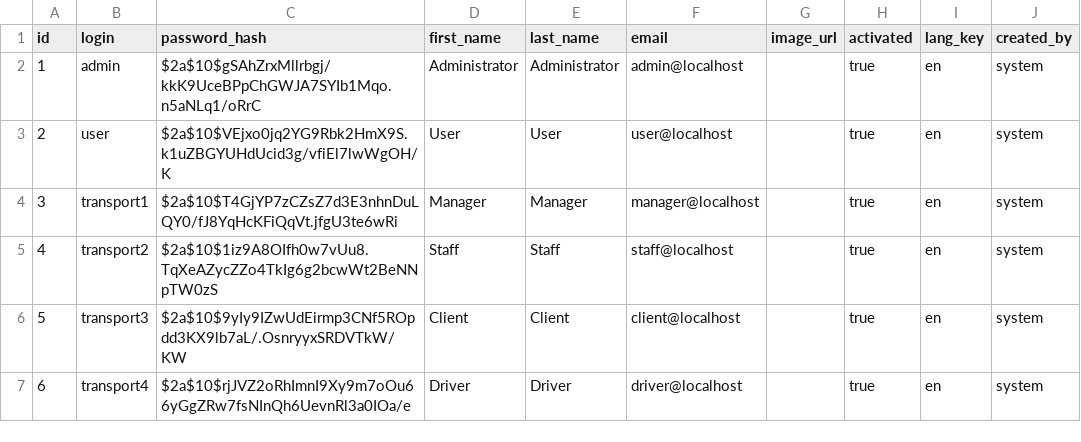
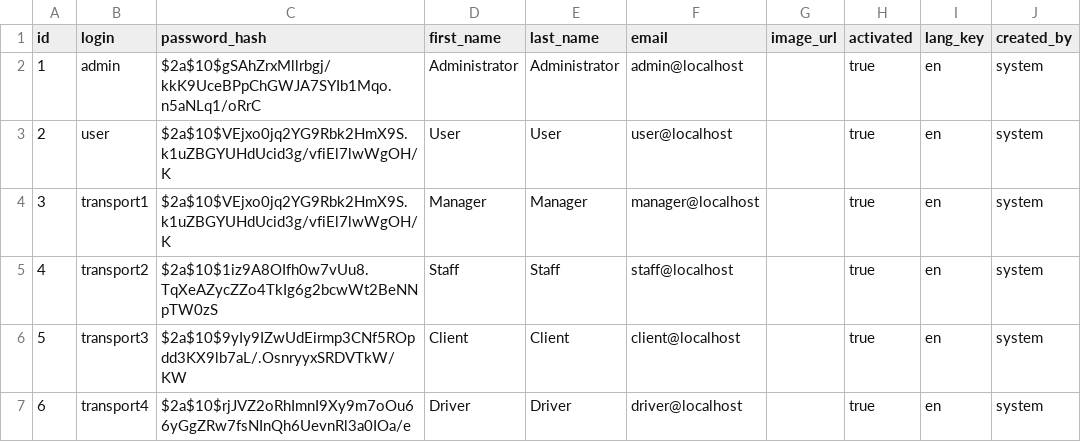
Before and after one commit to softalaRyhma2/SR2, a CSV file: src/main/resources/config/liquibase/data/user.csv, drawn as a sheet; only a part is shown; the diff names each change by its address in the sheet, - before the commit and + after, or states it on an @@ line.

Commit message:
Changed the password in demo data for Transport 1 and put it on the frontpage

```diff
--- a/src/main/resources/config/liquibase/data/user.csv
+++ b/src/main/resources/config/liquibase/data/user.csv
-C4 (password_hash): $2a$10$T4GjYP7zCZsZ7d3E3nhnDuLQY0/fJ8YqHcKFiQqVt.jfgU3te6wRi
+C4 (password_hash): $2a$10$VEjxo0jq2YG9Rbk2HmX9S.k1uZBGYUHdUcid3g/vfiEl7lwWgOH/K
```
Also changed, not shown: 5 other files.
